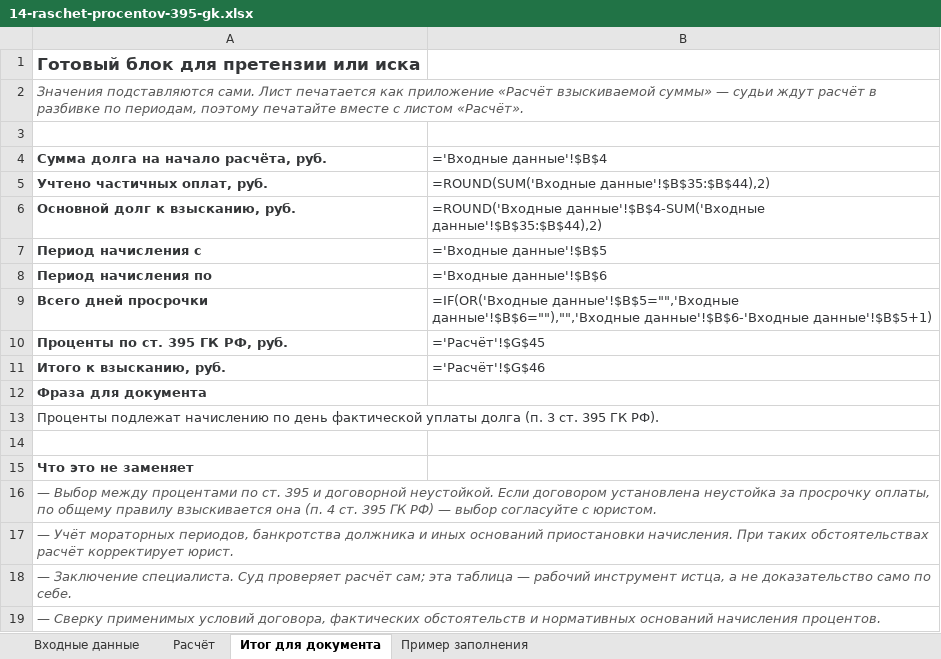
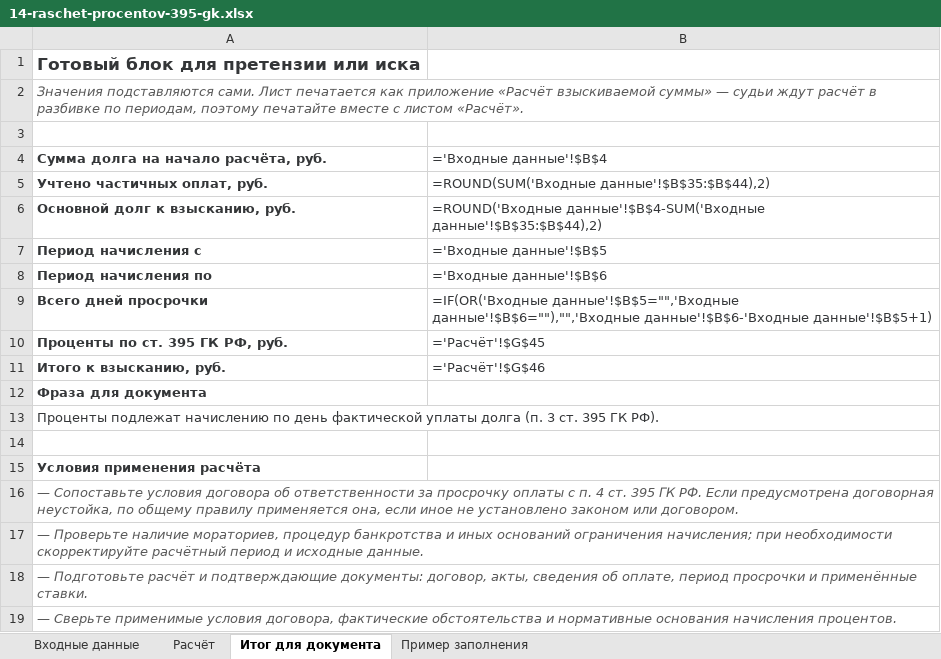
Before and after one commit to pmgpt12-arch/marzhavbetone.ru, an Excel workbook: tools/candidates/p1-395-content-20261012/14-raschet-procentov-395-gk.xlsx, sheet Итог для документа, drawn as a sheet; values as stored, in another font and other column widths than the file's, no borders; formulas without a stored value are shown as written; the diff names each change by its address in the sheet, - before the commit and + after, or states it on an @@ line.

```diff
--- a/tools/candidates/p1-395-content-20261012/14-raschet-procentov-395-gk.xlsx (sheet Итог для документа)
+++ b/tools/candidates/p1-395-content-20261012/14-raschet-procentov-395-gk.xlsx (sheet Итог для документа)
-A15: Что это не заменяет
+A15: Условия применения расчёта
-A16: — Выбор между процентами по ст. 395 и договорной неустойкой. Если договором установлена неустойка за просрочку оплаты, по общему правилу взыскивается она (п. 4 ст. 395 ГК РФ) — выбор согласуйте с юристом.
+A16: — Сопоставьте условия договора об ответственности за просрочку оплаты с п. 4 ст. 395 ГК РФ. Если предусмотрена договорная неустойка, по общему правилу применяется она, если иное не установлено законом или договором.
-A17: — Учёт мораторных периодов, банкротства должника и иных оснований приостановки начисления. При таких обстоятельствах расчёт корректирует юрист.
+A17: — Проверьте наличие мораториев, процедур банкротства и иных оснований ограничения начисления; при необходимости скорректируйте расчётный период и исходные данные.
-A18: — Заключение специалиста. Суд проверяет расчёт сам; эта таблица — рабочий инструмент истца, а не доказательство само по себе.
+A18: — Подготовьте расчёт и подтверждающие документы: договор, акты, сведения об оплате, период просрочки и применённые ставки.
-A19: — Сверку применимых условий договора, фактических обстоятельств и нормативных оснований начисления процентов.
+A19: — Сверьте применимые условия договора, фактические обстоятельства и нормативные основания начисления процентов.
```
Also changed, not shown: sheet Входные данные, sheet Расчёт, 4 other files.
